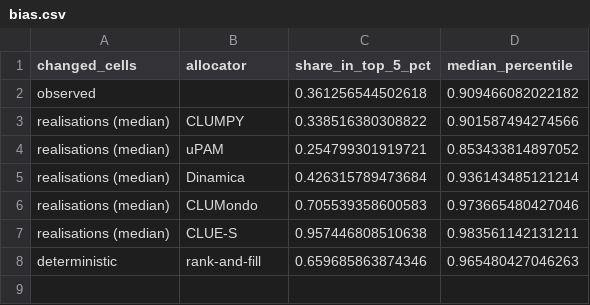
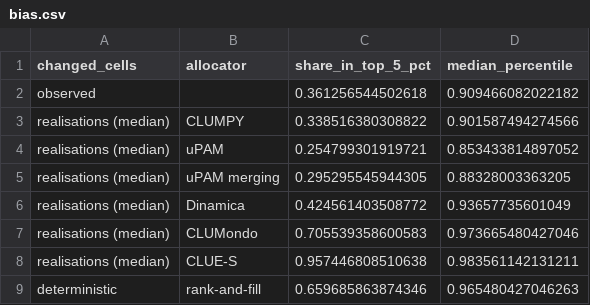
Before and after one commit to mmyrte/evoland-experiments, a CSV file: 2026-09-paper-figures/results/fig2/bias.csv, drawn as a sheet.

```diff
--- a/2026-09-paper-figures/results/fig2/bias.csv
+++ b/2026-09-paper-figures/results/fig2/bias.csv
@@ -4,3 +4,4 @@ realisations (median),CLUMPY,0.338516380308822,0.901587494274566
 realisations (median),uPAM,0.254799301919721,0.853433814897052
-realisations (median),Dinamica,0.426315789473684,0.936143485121214
+realisations (median),uPAM merging,0.295295545944305,0.88328003363205
+realisations (median),Dinamica,0.424561403508772,0.93657735601049
 realisations (median),CLUMondo,0.705539358600583,0.973665480427046
```
Also changed, not shown: 2026-09-paper-figures/results/fig2/brier.csv, 2026-09-paper-figures/results/fig2/fom-ensemble.csv, 13 other files.
